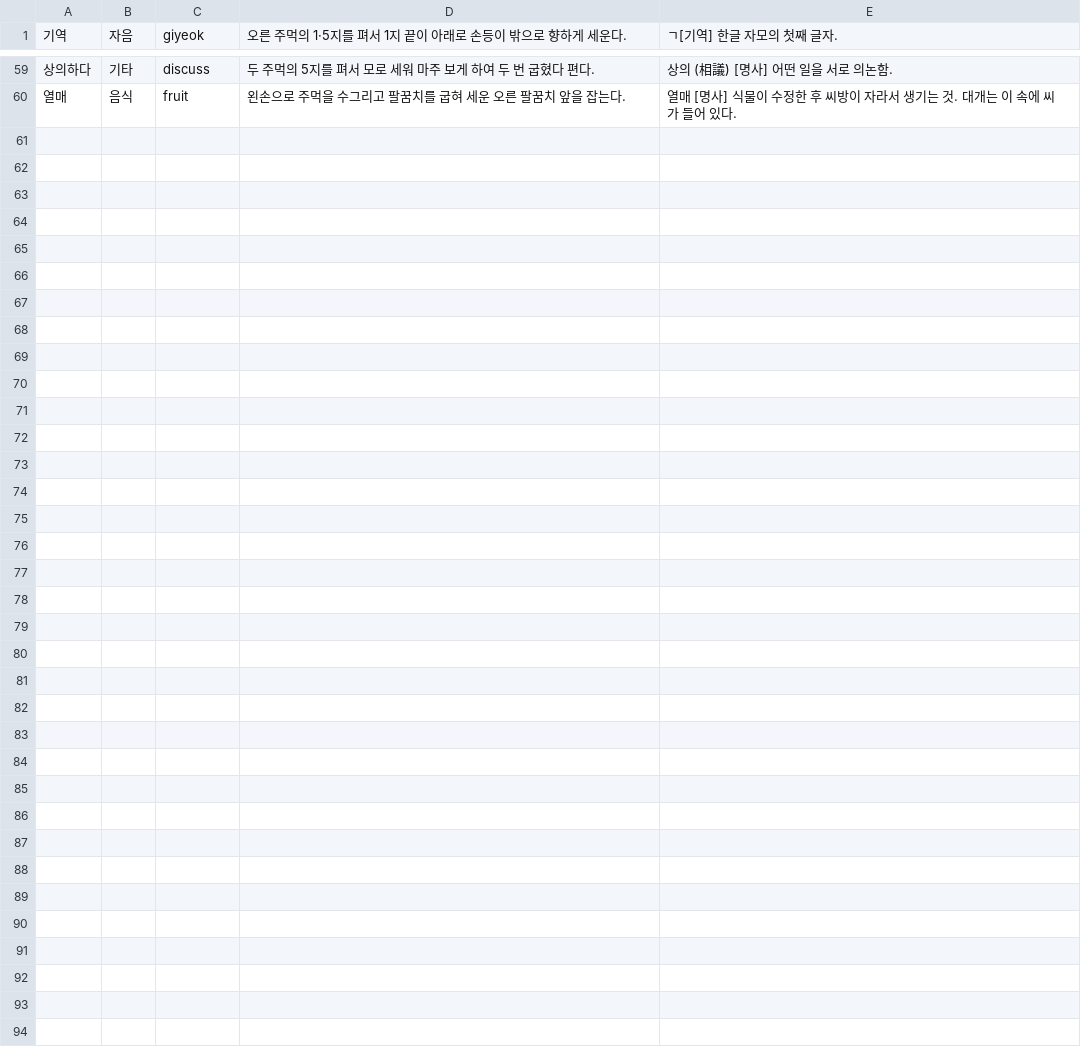
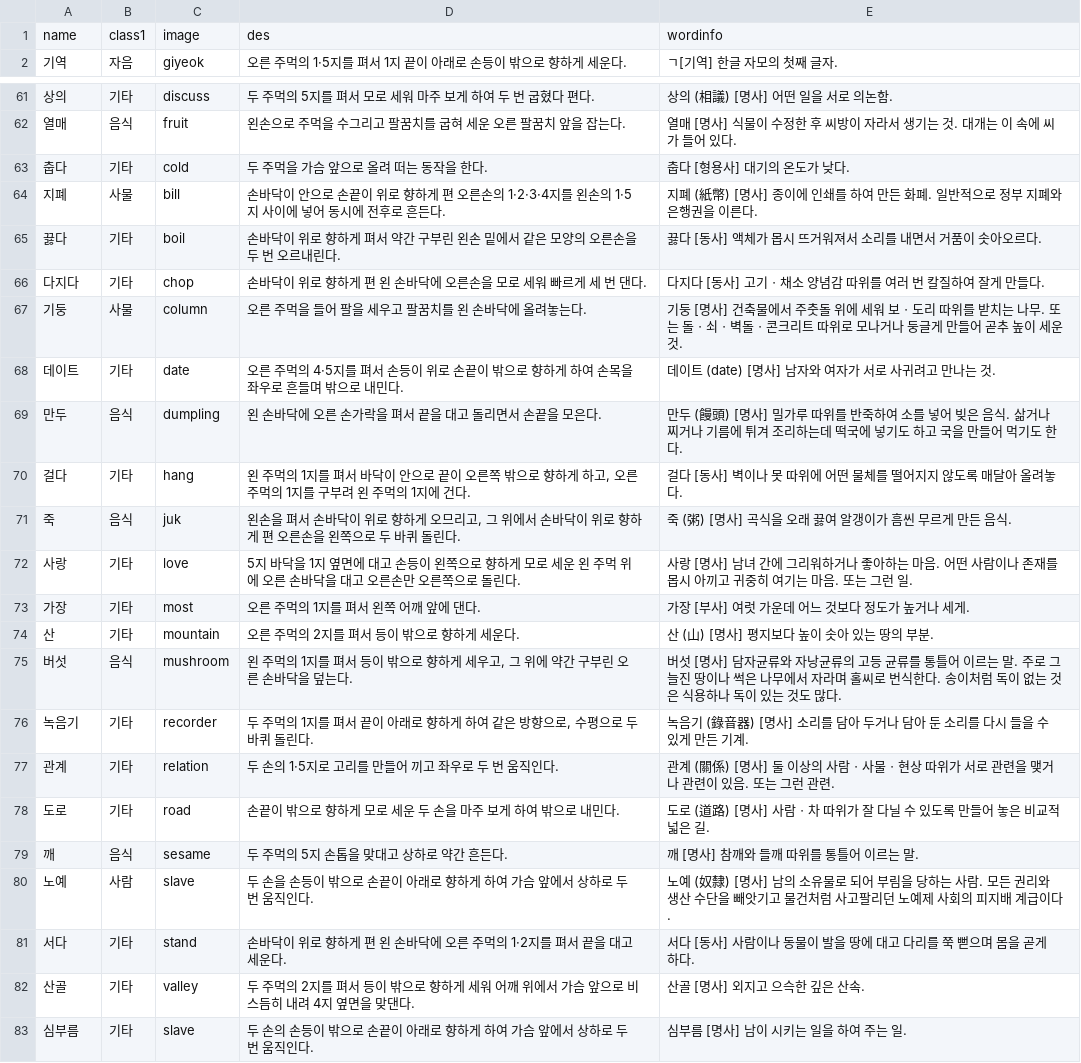
Before and after one commit to 06Ag/Capstone, a CSV file: Signlanguage/app/src/main/res/raw/capdb.csv, drawn as a sheet; only a part is shown, gaps mark what is left out; the diff covers the shown part only; the diff names each change by its address in the sheet, - before the commit and + after, or states it on an @@ line.

Commit message:
add sign language 20 images, update DB file, DBHelper class 엑셀정보 두번째 행부터 db에 넣기 변경

```diff
--- a/Signlanguage/app/src/main/res/raw/capdb.csv
+++ b/Signlanguage/app/src/main/res/raw/capdb.csv
+row 1: name | class1 | image | des | wordinfo
@@ column A renumbered between rows 50 and 61 @@
+row 63: 춥다 | 기타 | cold | 두 주먹을 가슴 앞으로 올려 떠는 동작을 한다. | 춥다 [형용사] 대기의 온도가 낮다.
+row 64: 지폐 | 사물 | bill | 손바닥이 안으로 손끝이 위로 향하게 편 오른손의 1·2·3·4지를 왼손의 1·5지 사이에 넣어 동시에 전후로 흔든다. | 지폐 (紙幣) [명사] 종이에 인쇄를 하여 만든 화폐. 일반적으로 정부 지폐와 은행권을 이른다.
+row 65: 끓다 | 기타 | boil | 손바닥이 위로 향하게 펴서 약간 구부린 왼손 밑에서 같은 모양의 오른손을 두 번 오르내린다. | 끓다 [동사] 액체가 몹시 뜨거워져서 소리를 내면서 거품이 솟아오르다.
+row 66: 다지다 | 기타 | chop | 손바닥이 위로 향하게 편 왼 손바닥에 오른손을 모로 세워 빠르게 세 번 댄다. | 다지다 [동사] 고기ㆍ채소 양념감 따위를 여러 번 칼질하여 잘게 만들다.
+row 67: 기둥 | 사물 | column | 오른 주먹을 들어 팔을 세우고 팔꿈치를 왼 손바닥에 올려놓는다. | 기둥 [명사] 건축물에서 주춧돌 위에 세워 보ㆍ도리 따위를 받치는 나무. 또는 돌ㆍ쇠ㆍ벽돌ㆍ콘크리트 따위로 모나거나 둥글게 만들어 곧추 높이 세운 것.
+row 68: 데이트 | 기타 | date | 오른 주먹의 4·5지를 펴서 손등이 위로 손끝이 밖으로 향하게 하여 손목을 좌우로 흔들며 밖으로 내민다. | 데이트 (date) [명사] 남자와 여자가 서로 사귀려고 만나는 것.
+row 69: 만두 | 음식 | dumpling | 왼 손바닥에 오른 손가락을 펴서 끝을 대고 돌리면서 손끝을 모은다. | 만두 (饅頭) [명사] 밀가루 따위를 반죽하여 소를 넣어 빚은 음식. 삶거나 찌거나 기름에 튀겨 조리하는데 떡국에 넣기도 하고 국을 만들어 먹기도 한다.
+row 70: 걸다 | 기타 | hang | 왼 주먹의 1지를 펴서 바닥이 안으로 끝이 오른쪽 밖으로 향하게 하고, 오른 주먹의 1지를 구부려 왼 주먹의 1지에 건다. | 걸다 [동사] 벽이나 못 따위에 어떤 물체를 떨어지지 않도록 매달아 올려놓다.
+row 71: 죽 | 음식 | juk | 왼손을 펴서 손바닥이 위로 향하게 오므리고, 그 위에서 손바닥이 위로 향하게 편 오른손을 왼쪽으로 두 바퀴 돌린다. | 죽 (粥) [명사] 곡식을 오래 끓여 알갱이가 흠씬 무르게 만든 음식.
+row 72: 사랑 | 기타 | love | 5지 바닥을 1지 옆면에 대고 손등이 왼쪽으로 향하게 모로 세운 왼 주먹 위에 오른 손바닥을 대고 오른손만 오른쪽으로 돌린다. | 사랑 [명사] 남녀 간에 그리워하거나 좋아하는 마음. 어떤 사람이나 존재를 몹시 아끼고 귀중히 여기는 마음. 또는 그런 일.
+row 73: 가장 | 기타 | most | 오른 주먹의 1지를 펴서 왼쪽 어깨 앞에 댄다. | 가장 [부사] 여럿 가운데 어느 것보다 정도가 높거나 세게.
+row 74: 산 | 기타 | mountain | 오른 주먹의 2지를 펴서 등이 밖으로 향하게 세운다. | 산 (山) [명사] 평지보다 높이 솟아 있는 땅의 부분.
+row 75: 버섯 | 음식 | mushroom | 왼 주먹의 1지를 펴서 등이 밖으로 향하게 세우고, 그 위에 약간 구부린 오른 손바닥을 덮는다. | 버섯 [명사] 담자균류와 자낭균류의 고등 균류를 통틀어 이르는 말. 주로 그늘진 땅이나 썩은 나무에서 자라며 홀씨로 번식한다. 송이처럼 독이 없는 것은 식용하나 독이 있는 것도 많다.
+row 76: 녹음기 | 기타 | recorder | 두 주먹의 1지를 펴서 끝이 아래로 향하게 하여 같은 방향으로, 수평으로 두 바퀴 돌린다. | 녹음기 (錄音器) [명사] 소리를 담아 두거나 담아 둔 소리를 다시 들을 수 있게 만든 기계.
+row 77: 관계 | 기타 | relation | 두 손의 1·5지로 고리를 만들어 끼고 좌우로 두 번 움직인다. | 관계 (關係) [명사] 둘 이상의 사람ㆍ사물ㆍ현상 따위가 서로 관련을 맺거나 관련이 있음. 또는 그런 관련.
+row 78: 도로 | 기타 | road | 손끝이 밖으로 향하게 모로 세운 두 손을 마주 보게 하여 밖으로 내민다. | 도로 (道路) [명사] 사람ㆍ차 따위가 잘 다닐 수 있도록 만들어 놓은 비교적 넓은 길.
+row 79: 깨 | 음식 | sesame | 두 주먹의 5지 손톱을 맞대고 상하로 약간 흔든다. | 깨 [명사] 참깨와 들깨 따위를 통틀어 이르는 말.
+row 80: 노예 | 사람 | slave | 두 손을 손등이 밖으로 손끝이 아래로 향하게 하여 가슴 앞에서 상하로 두 번 움직인다. | 노예 (奴隸) [명사] 남의 소유물로 되어 부림을 당하는 사람. 모든 권리와 생산 수단을 빼앗기고 물건처럼 사고팔리던 노예제 사회의 피지배 계급이다.
+row 81: 서다 | 기타 | stand | 손바닥이 위로 향하게 편 왼 손바닥에 오른 주먹의 1·2지를 펴서 끝을 대고 세운다. | 서다 [동사] 사람이나 동물이 발을 땅에 대고 다리를 쭉 뻗으며 몸을 곧게 하다.
+row 82: 산골 | 기타 | valley | 두 주먹의 2지를 펴서 등이 밖으로 향하게 세워 어깨 위에서 가슴 앞으로 비스듬히 내려 4지 옆면을 맞댄다. | 산골 [명사] 외지고 으슥한 깊은 산속.
+row 83: 심부름 | 기타 | slave | 두 손의 손등이 밖으로 손끝이 아래로 향하게 하여 가슴 앞에서 상하로 두 번 움직인다. | 심부름 [명사] 남이 시키는 일을 하여 주는 일.
```
Also changed, not shown: 1 added row elsewhere in this file, 20 other files.
